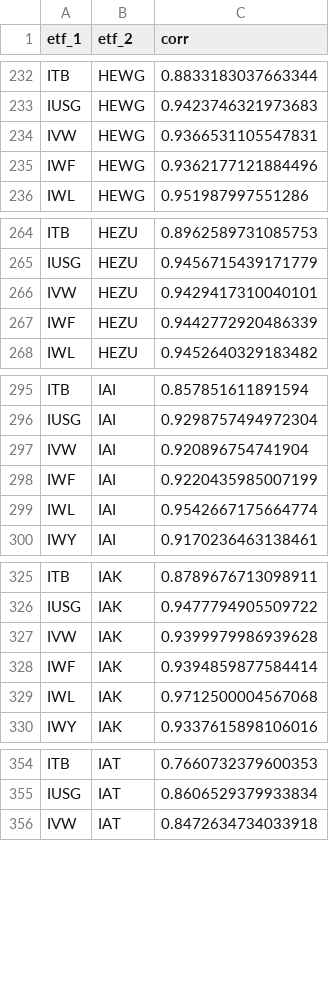
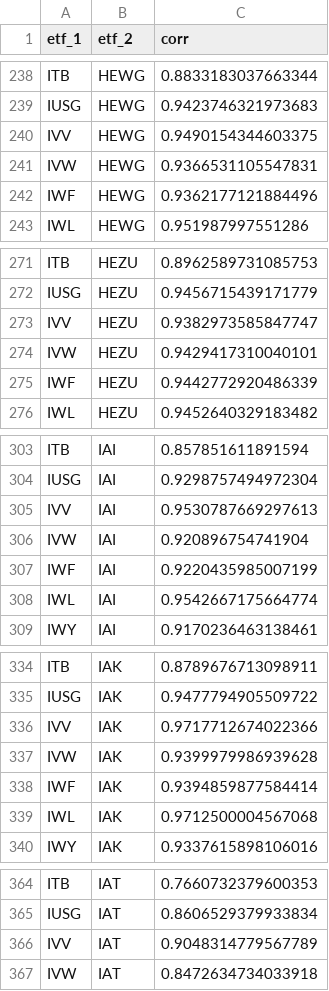
Before and after one commit to raffrica/etf_correlations, a CSV file: results/ishares_daily_corr.csv, drawn as a sheet; only a part is shown, gaps mark what is left out; the diff covers the shown part only; the diff names each change by its address in the sheet, - before the commit and + after, or states it on an @@ line.

```diff
--- a/results/ishares_daily_corr.csv
+++ b/results/ishares_daily_corr.csv
+row 240: IVV | HEWG | 0.9490154344603375
+row 273: IVV | HEZU | 0.9382973585847747
+row 305: IVV | IAI | 0.9530787669297613
+row 336: IVV | IAK | 0.9717712674022366
+row 366: IVV | IAT | 0.9048314779567789
```
Also changed, not shown: 35 added rows elsewhere in this file, results/ishares_beat_s_and_p.csv, results/ishares_daily.csv, 10 other files.
